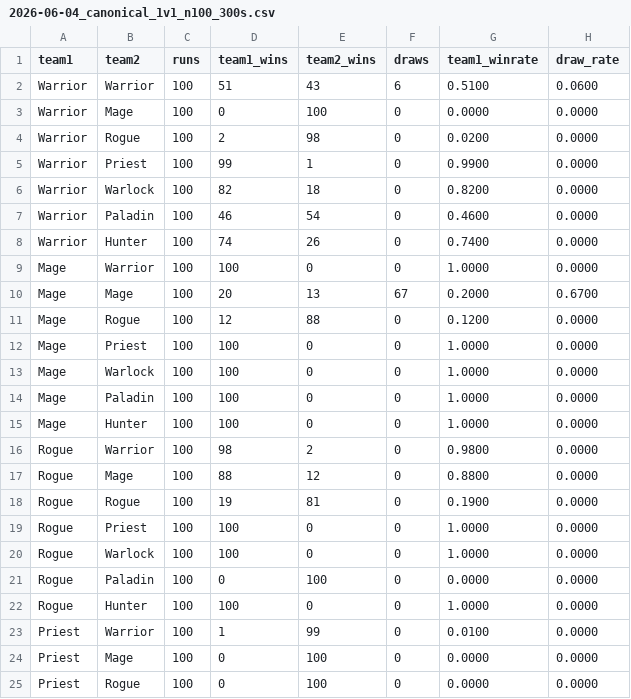
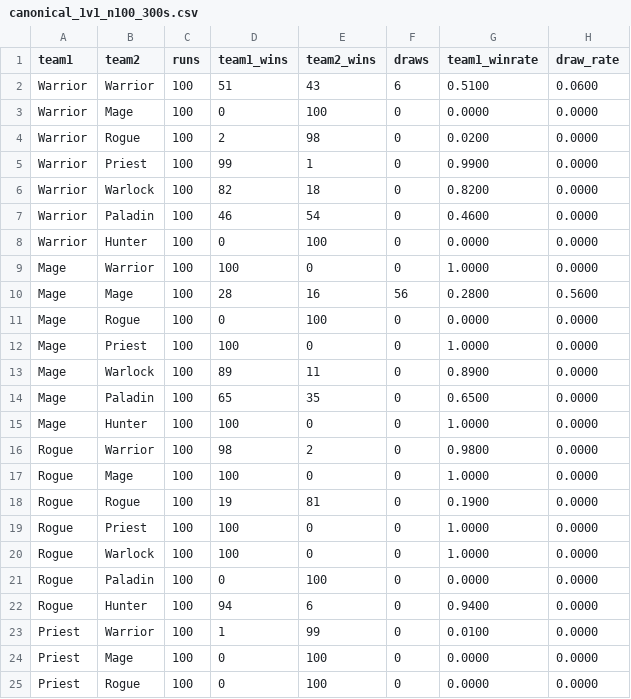
Before and after one commit to dwalker-va/arenasim-prototype, a CSV file: design-docs/balance/canonical_1v1_n100_300s.csv (was design-docs/balance/2026-06-04_canonical_1v1_n100_300s.csv), drawn as a sheet; only a part is shown; the diff covers the shown part only.

```diff
--- a/design-docs/balance/2026-06-04_canonical_1v1_n100_300s.csv
+++ b/design-docs/balance/canonical_1v1_n100_300s.csv
@@ -7,12 +7,12 @@ Warrior,Warlock,100,82,18,0,0.8200,0.0000
 Warrior,Paladin,100,46,54,0,0.4600,0.0000
-Warrior,Hunter,100,74,26,0,0.7400,0.0000
+Warrior,Hunter,100,0,100,0,0.0000,0.0000
 Mage,Warrior,100,100,0,0,1.0000,0.0000
-Mage,Mage,100,20,13,67,0.2000,0.6700
-Mage,Rogue,100,12,88,0,0.1200,0.0000
+Mage,Mage,100,28,16,56,0.2800,0.5600
+Mage,Rogue,100,0,100,0,0.0000,0.0000
 Mage,Priest,100,100,0,0,1.0000,0.0000
-Mage,Warlock,100,100,0,0,1.0000,0.0000
-Mage,Paladin,100,100,0,0,1.0000,0.0000
+Mage,Warlock,100,89,11,0,0.8900,0.0000
+Mage,Paladin,100,65,35,0,0.6500,0.0000
 Mage,Hunter,100,100,0,0,1.0000,0.0000
 Rogue,Warrior,100,98,2,0,0.9800,0.0000
-Rogue,Mage,100,88,12,0,0.8800,0.0000
+Rogue,Mage,100,100,0,0,1.0000,0.0000
 Rogue,Rogue,100,19,81,0,0.1900,0.0000
@@ -21,3 +21,3 @@ Rogue,Warlock,100,100,0,0,1.0000,0.0000
 Rogue,Paladin,100,0,100,0,0.0000,0.0000
-Rogue,Hunter,100,100,0,0,1.0000,0.0000
+Rogue,Hunter,100,94,6,0,0.9400,0.0000
 Priest,Warrior,100,1,99,0,0.0100,0.0000
```
Also changed, not shown: 39 edited cells elsewhere in this file, 7 other files.
